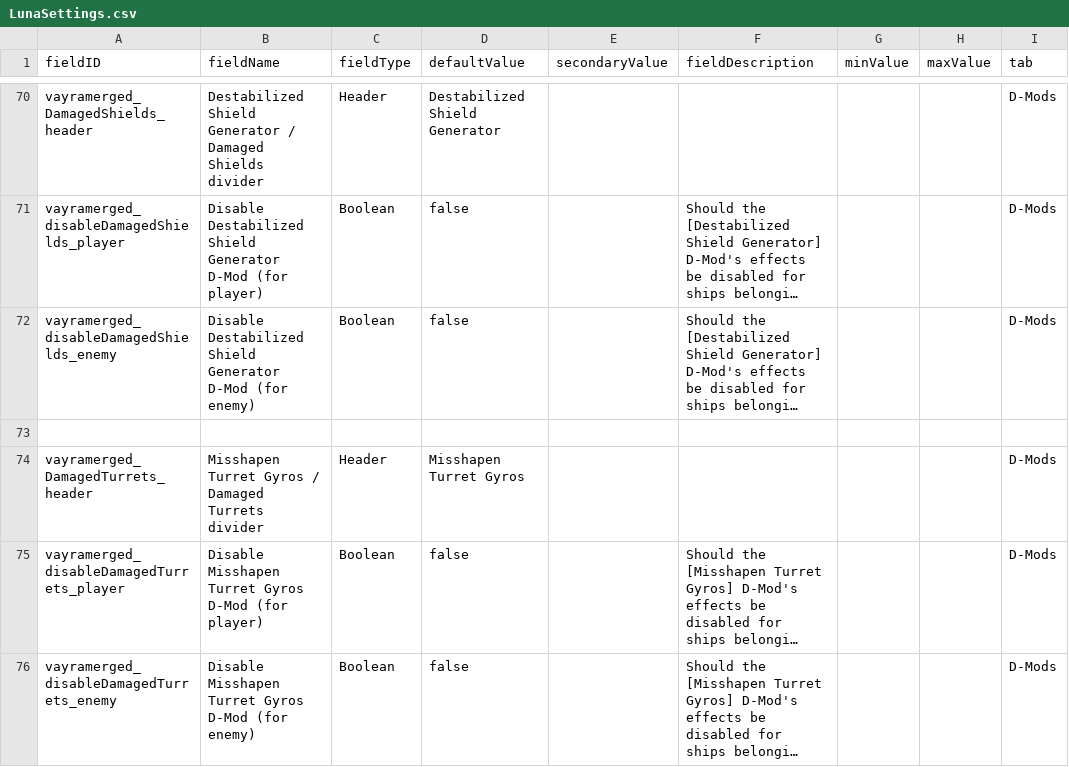
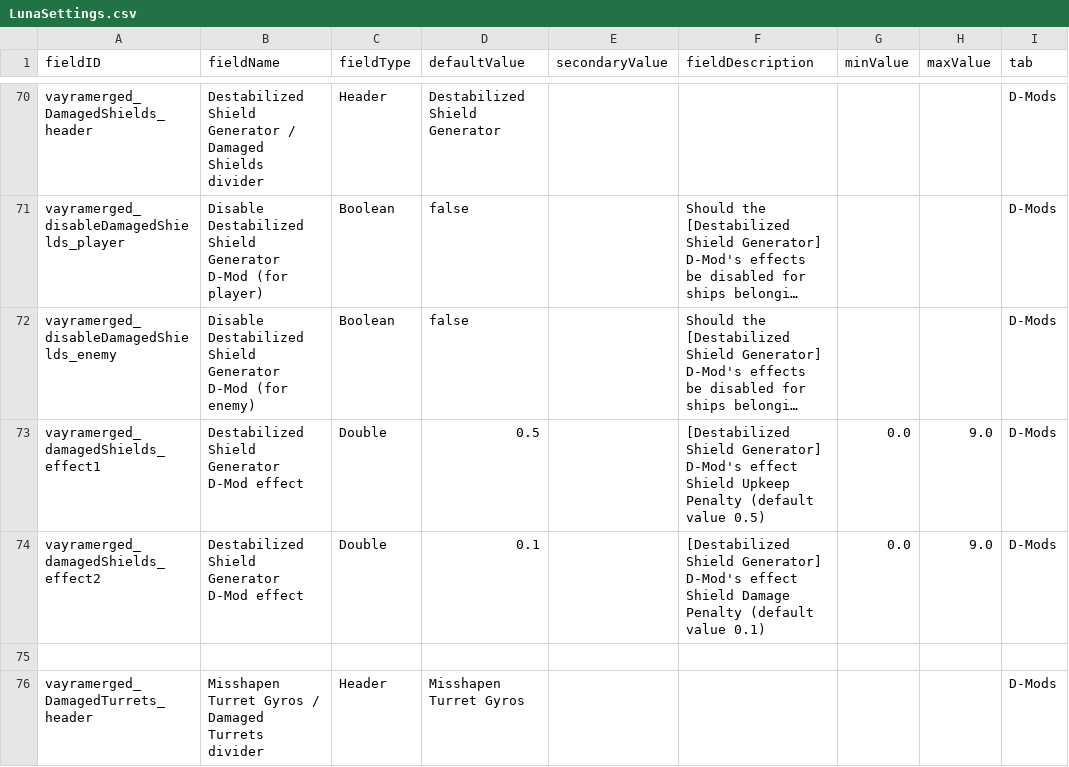
Before and after one commit to RkShaRkz/Starsector-IntelliJ-Template, a CSV file: src/data/config/LunaSettings.csv, drawn as a sheet; only a part is shown, gaps mark what is left out; the shorter side is filled out with more unchanged rows; long unchanged cells end in …; the diff names each change by its address in the sheet, - before the commit and + after, or states it on an @@ line.

Commit message:
Make VayraDamagedShields effects' values parametrized through LunaSettings

```diff
--- a/src/data/config/LunaSettings.csv
+++ b/src/data/config/LunaSettings.csv
+row 73: vayramerged_damagedShields_effect1 | Destabilized Shield Generator D-Mod effect | Double | 0.5 |  | [Destabilized Shield Generator] D-Mod's effect Shield Upkeep Penalty (default value 0.5) | 0.0 | 9.0 | D-Mods
+row 74: vayramerged_damagedShields_effect2 | Destabilized Shield Generator D-Mod effect | Double | 0.1 |  | [Destabilized Shield Generator] D-Mod's effect Shield Damage Penalty (default value 0.1) | 0.0 | 9.0 | D-Mods
```
Also changed, not shown: 3 other files.
